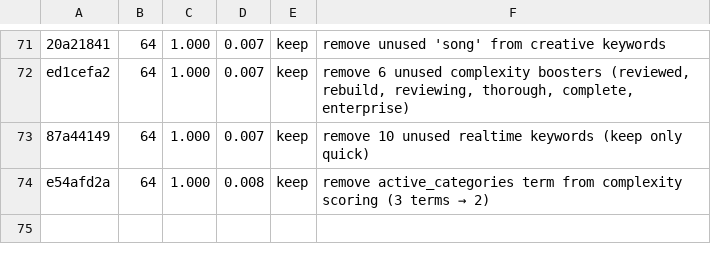
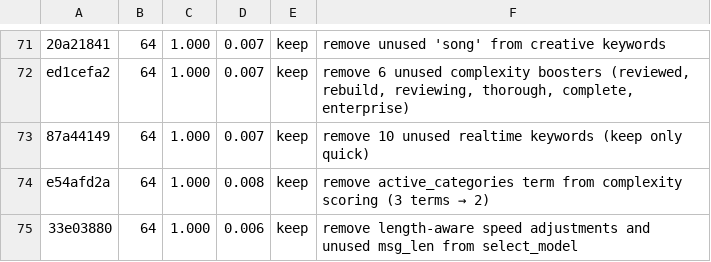
Before and after one commit to lordofwar81/hermes-agent, a TSV file: autoresearch-routing/results.tsv, drawn as a sheet; only a part is shown, gaps mark what is left out; the diff names each change by its address in the sheet, - before the commit and + after, or states it on an @@ line.

Commit message:
experiment: remove 32 unused code keywords (67→35 entries)

```diff
--- a/autoresearch-routing/results.tsv
+++ b/autoresearch-routing/results.tsv
+row 75: 33e03880 | 64 | 1.000 | 0.006 | keep | remove length-aware speed adjustments and unused msg_len from select_model
```
Also changed, not shown: 1 other file.
